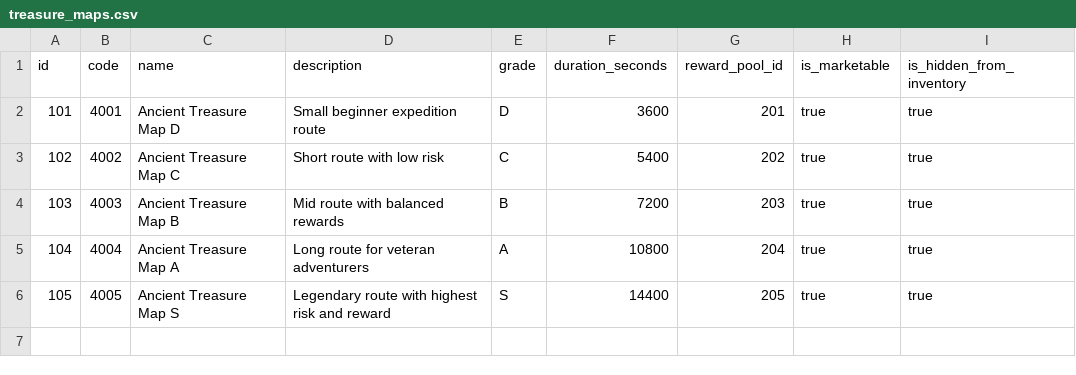
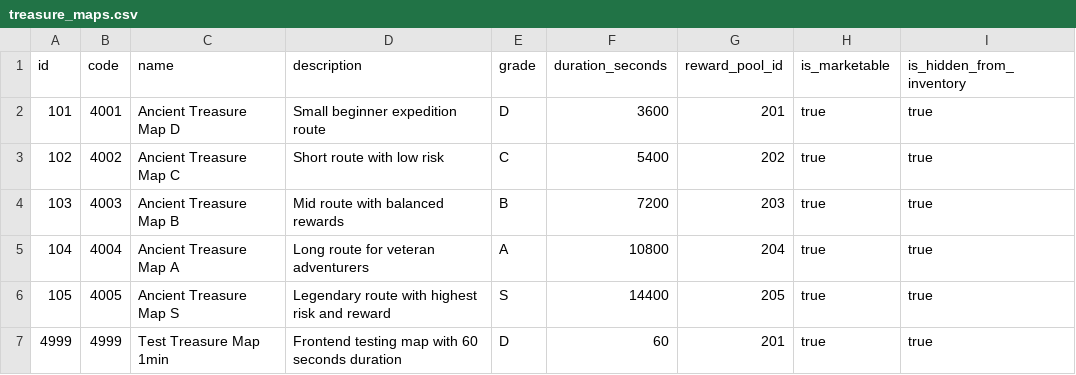
Before and after one commit to ayumu203/nisekue, a CSV file: server/resources/treasuremap/treasure_maps.csv, drawn as a sheet.

```diff
--- a/server/resources/treasuremap/treasure_maps.csv
+++ b/server/resources/treasuremap/treasure_maps.csv
@@ -6 +6,2 @@ id,code,name,description,grade,duration_seconds,reward_pool_id,is_marketable,is_
 105,4005,Ancient Treasure Map S,Legendary route with highest risk and reward,S,14400,205,true,true
+4999,4999,Test Treasure Map 1min,Frontend testing map with 60 seconds duration,D,60,201,true,true
```
Also changed, not shown: server/resources/item_master.csv, 9 other files.
